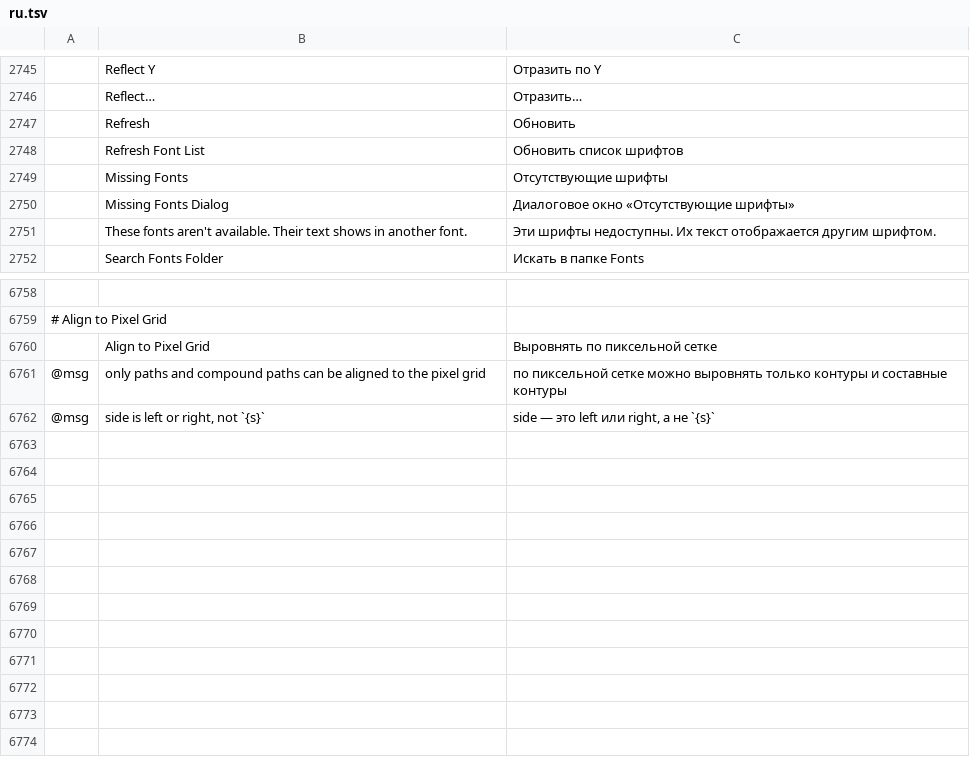
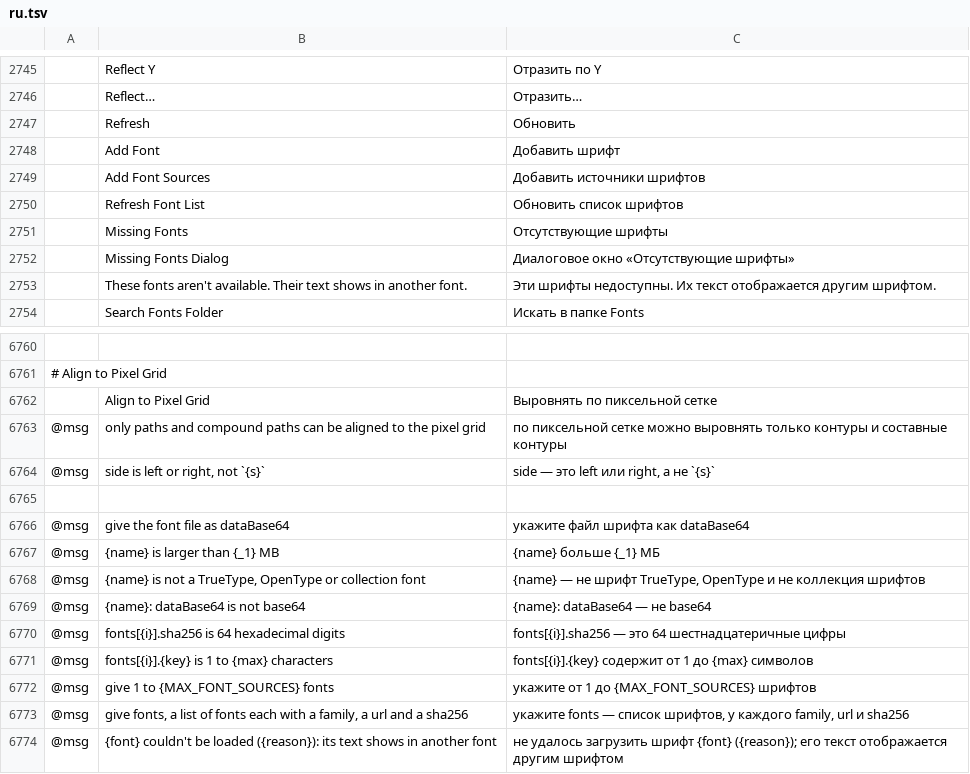
Before and after one commit to addibble/vectorcraft, a TSV file: crates/ui-egui/src/i18n/ru.tsv, drawn as a sheet; only a part is shown, gaps mark what is left out; the diff names each change by its address in the sheet, - before the commit and + after, or states it on an @@ line.

```diff
--- a/crates/ui-egui/src/i18n/ru.tsv
+++ b/crates/ui-egui/src/i18n/ru.tsv
+row 2748:  | Add Font | Добавить шрифт
+row 2749:  | Add Font Sources | Добавить источники шрифтов
+row 6765: (empty)
+row 6766: @msg | give the font file as dataBase64 | укажите файл шрифта как dataBase64
+row 6767: @msg | {name} is larger than {_1} MB | {name} больше {_1} МБ
+row 6768: @msg | {name} is not a TrueType, OpenType or collection font | {name} — не шрифт TrueType, OpenType и не коллекция шрифтов
+row 6769: @msg | {name}: dataBase64 is not base64 | {name}: dataBase64 — не base64
+row 6770: @msg | fonts[{i}].sha256 is 64 hexadecimal digits | fonts[{i}].sha256 — это 64 шестнадцатеричные цифры
+row 6771: @msg | fonts[{i}].{key} is 1 to {max} characters | fonts[{i}].{key} содержит от 1 до {max} символов
+row 6772: @msg | give 1 to {MAX_FONT_SOURCES} fonts | укажите от 1 до {MAX_FONT_SOURCES} шрифтов
+row 6773: @msg | give fonts, a list of fonts each with a family, a url and a sha256 | укажите fonts — список шрифтов, у каждого family, url и sha256
+row 6774: @msg | {font} couldn't be loaded ({reason}): its text shows in another font | не удалось загрузить шрифт {font} ({reason}); его текст отображается другим шрифтом
```
Also changed, not shown: crates/ui-egui/src/i18n/el.tsv, crates/ui-egui/src/i18n/ja.tsv, 41 other files.
